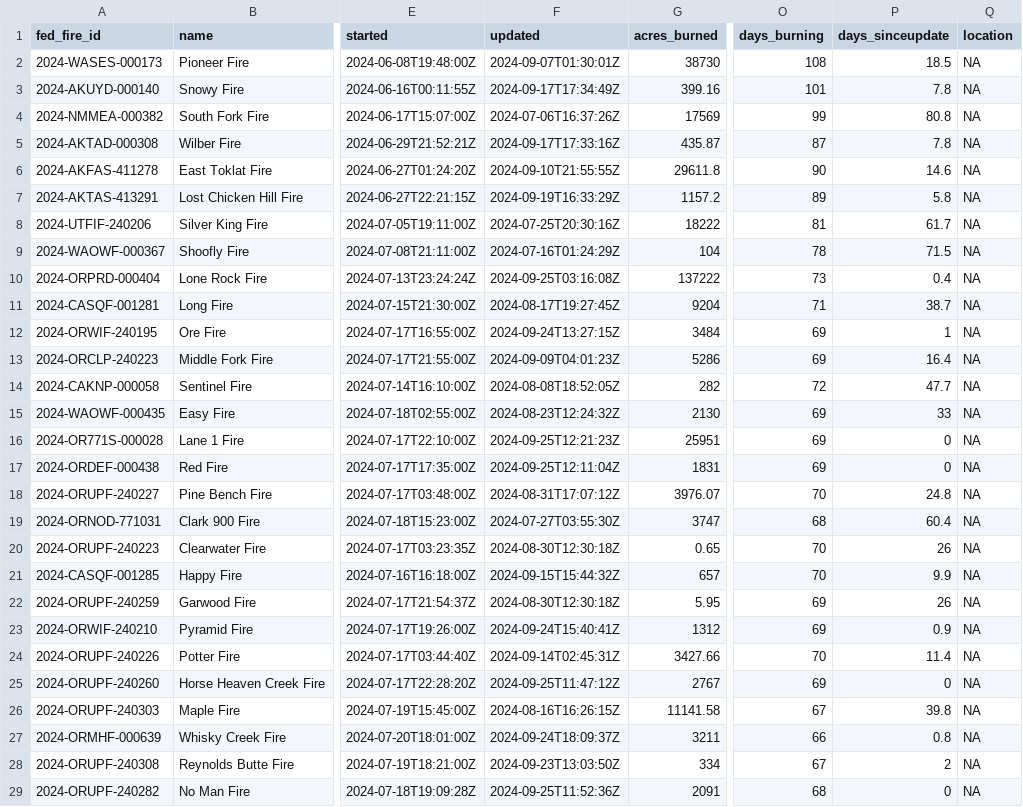
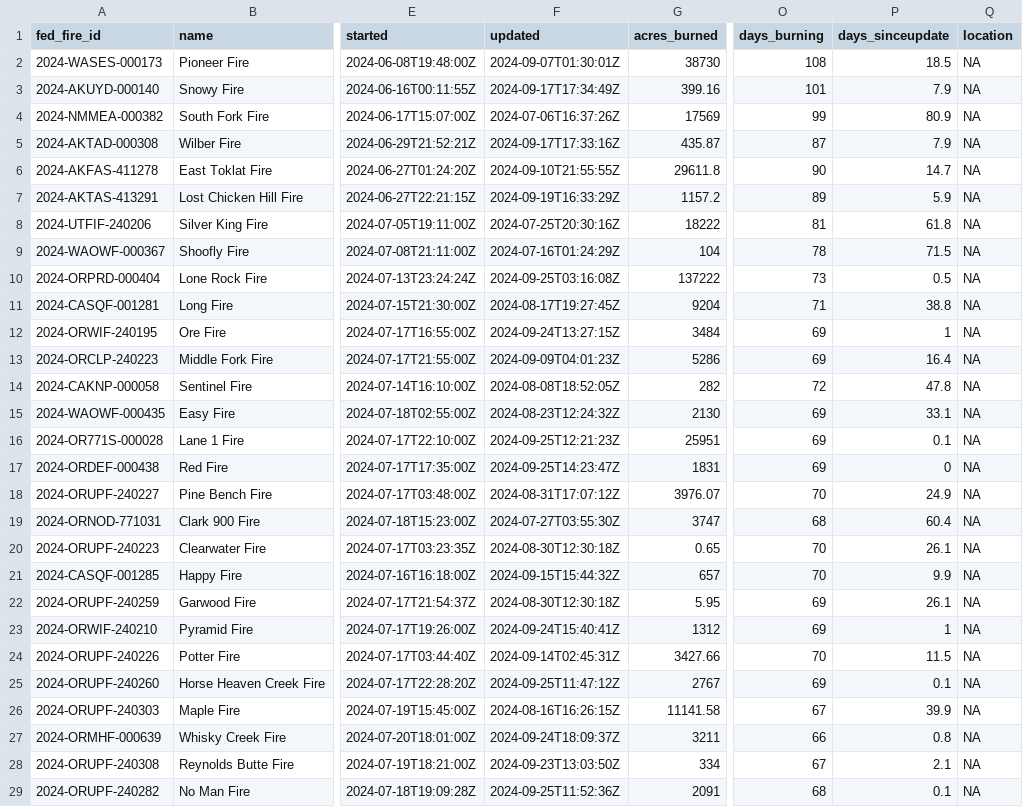
Before and after one commit to cbs-news-data/wildfire_watch, a CSV file: data/wildfires_save.csv, drawn as a sheet; only a part is shown, gaps mark what is left out; the diff covers the shown part only; the diff names each change by its address in the sheet, - before the commit and + after, or states it on an @@ line.

Commit message:
Wildfires data updated!

```diff
--- a/data/wildfires_save.csv
+++ b/data/wildfires_save.csv
-P3 (days_sinceupdate): 7.8
+P3 (days_sinceupdate): 7.9
-P4 (days_sinceupdate): 80.8
+P4 (days_sinceupdate): 80.9
-P5 (days_sinceupdate): 7.8
+P5 (days_sinceupdate): 7.9
-P6 (days_sinceupdate): 14.6
+P6 (days_sinceupdate): 14.7
-P7 (days_sinceupdate): 5.8
+P7 (days_sinceupdate): 5.9
-P8 (days_sinceupdate): 61.7
+P8 (days_sinceupdate): 61.8
-P10 (days_sinceupdate): 0.4
+P10 (days_sinceupdate): 0.5
-P11 (days_sinceupdate): 38.7
+P11 (days_sinceupdate): 38.8
-P14 (days_sinceupdate): 47.7
+P14 (days_sinceupdate): 47.8
-P15 (days_sinceupdate): 33
+P15 (days_sinceupdate): 33.1
-P16 (days_sinceupdate): 0
+P16 (days_sinceupdate): 0.1
-F17 (updated): 2024-09-25T12:11:04Z
+F17 (updated): 2024-09-25T14:23:47Z
-P18 (days_sinceupdate): 24.8
+P18 (days_sinceupdate): 24.9
-P20 (days_sinceupdate): 26
+P20 (days_sinceupdate): 26.1
-P22 (days_sinceupdate): 26
+P22 (days_sinceupdate): 26.1
-P23 (days_sinceupdate): 0.9
+P23 (days_sinceupdate): 1
-P24 (days_sinceupdate): 11.4
+P24 (days_sinceupdate): 11.5
-P25 (days_sinceupdate): 0
+P25 (days_sinceupdate): 0.1
-P26 (days_sinceupdate): 39.8
+P26 (days_sinceupdate): 39.9
-P28 (days_sinceupdate): 2
+P28 (days_sinceupdate): 2.1
-P29 (days_sinceupdate): 0
+P29 (days_sinceupdate): 0.1
```
Also changed, not shown: 165 edited cells elsewhere in this file, data/wildfires_datawrapper_save.csv, 3 other files.
